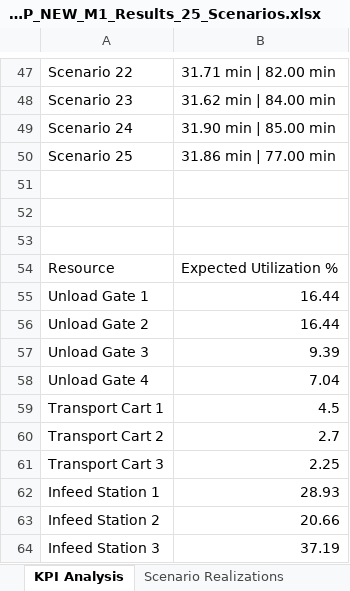
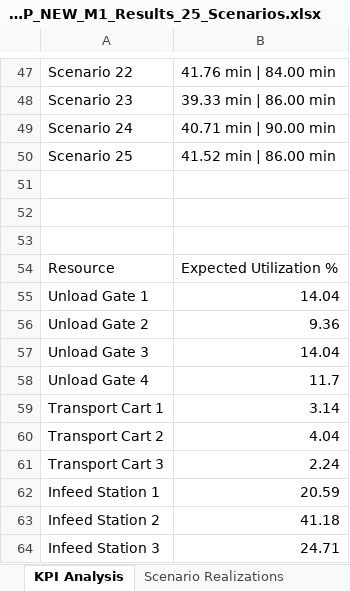
Before and after one commit to thibodebelie/cedric, an Excel workbook: Thesis_TSSP_NEW_M1_Results_25_Scenarios.xlsx, sheet KPI Analysis, drawn as a sheet; only a part is shown, gaps mark what is left out; values as stored, in another font and other column widths than the file's, no borders; the diff covers the shown part only; the diff names each change by its address in the sheet, - before the commit and + after, or states it on an @@ line.

```diff
--- a/Thesis_TSSP_NEW_M1_Results_25_Scenarios.xlsx (sheet KPI Analysis)
+++ b/Thesis_TSSP_NEW_M1_Results_25_Scenarios.xlsx (sheet KPI Analysis)
-B47: 31.71 min | 82.00 min
+B47: 41.76 min | 84.00 min
-B48: 31.62 min | 84.00 min
+B48: 39.33 min | 86.00 min
-B49: 31.90 min | 85.00 min
+B49: 40.71 min | 90.00 min
-B50: 31.86 min | 77.00 min
+B50: 41.52 min | 86.00 min
-B55: 16.44
+B55: 14.04
-B56: 16.44
+B56: 9.36
-B57: 9.39
+B57: 14.04
-B58: 7.04
+B58: 11.7
-B59: 4.5
+B59: 3.14
-B60: 2.7
+B60: 4.04
-B61: 2.25
+B61: 2.24
-B62: 28.93
+B62: 20.59
-B63: 20.66
+B63: 41.18
-B64: 37.19
+B64: 24.71
```
Also changed, not shown: 33 edited cells elsewhere in this sheet, sheet Scenario Realizations, sheet Master Resource Plan, Thesis_TSSP_NEW_M1_Results_10_Scenarios.xlsx, Thesis_TSSP_NEW_M1_Results_1_Scenarios.xlsx, 16 other files.
